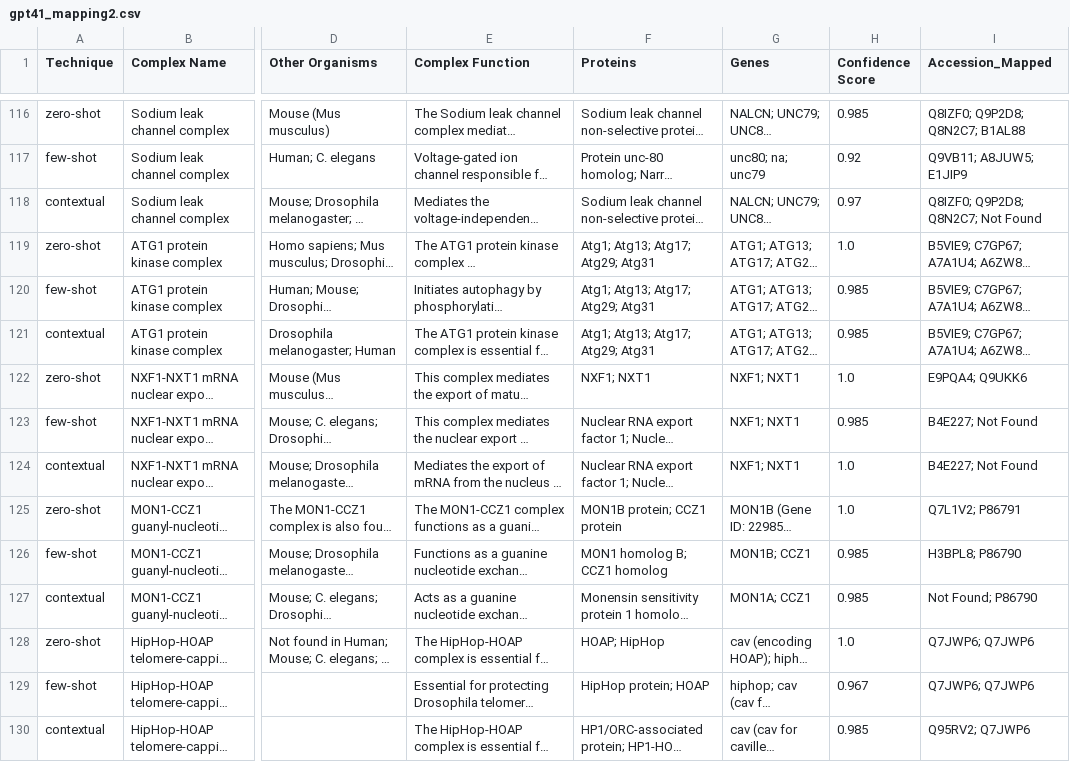
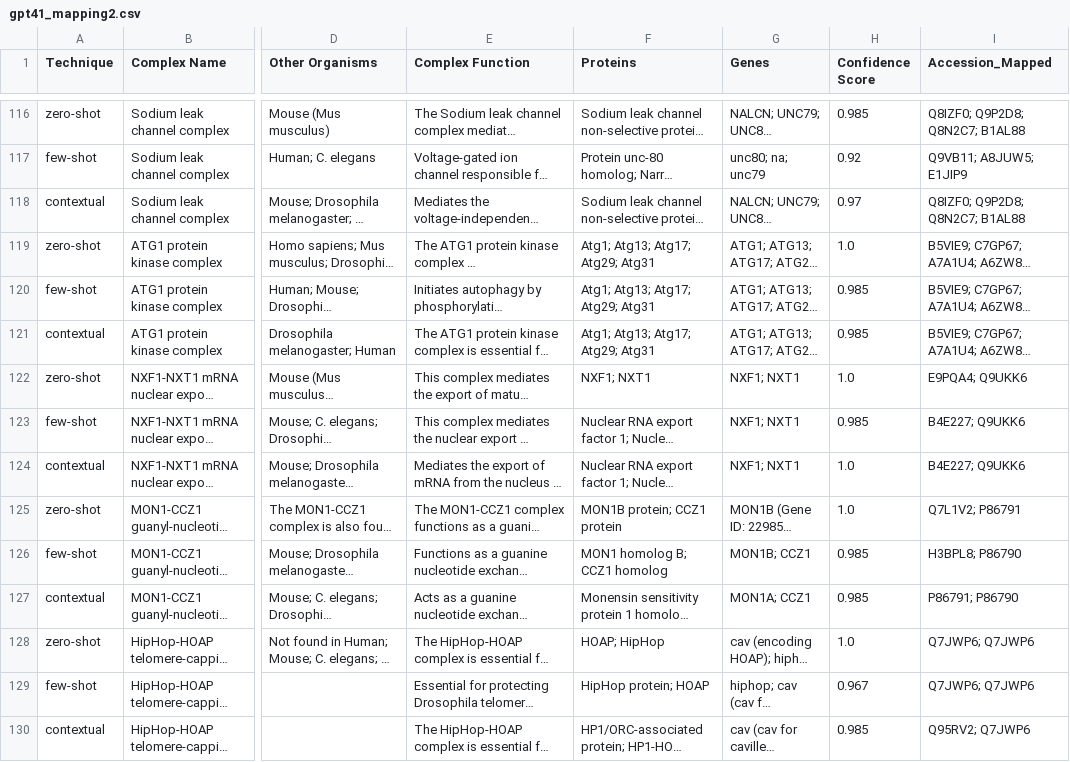
Before and after one commit to kashgupta01/MQP, a CSV file: gpt41_mapping2.csv, drawn as a sheet; only a part is shown, gaps mark what is left out; long unchanged cells end in …; the diff covers the shown part only; the diff names each change by its address in the sheet, - before the commit and + after, or states it on an @@ line.

```diff
--- a/gpt41_mapping2.csv
+++ b/gpt41_mapping2.csv
-I118 (Accession_Mapped): Q8IZF0; Q9P2D8; Q8N2C7; Not Found
+I118 (Accession_Mapped): Q8IZF0; Q9P2D8; Q8N2C7; B1AL88
-I123:I124 (Accession_Mapped): B4E227; Not Found
+I123:I124 (Accession_Mapped): B4E227; Q9UKK6
-I127 (Accession_Mapped): Not Found; P86790
+I127 (Accession_Mapped): P86791; P86790
```
Also changed, not shown: 65 edited cells elsewhere in this file, manual_mapping2.csv, 7 other files.
